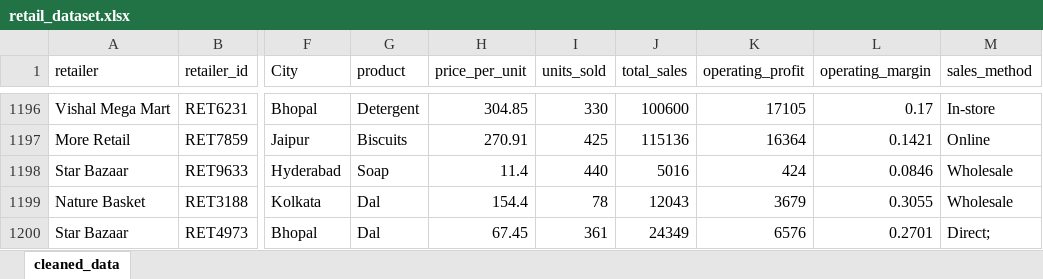
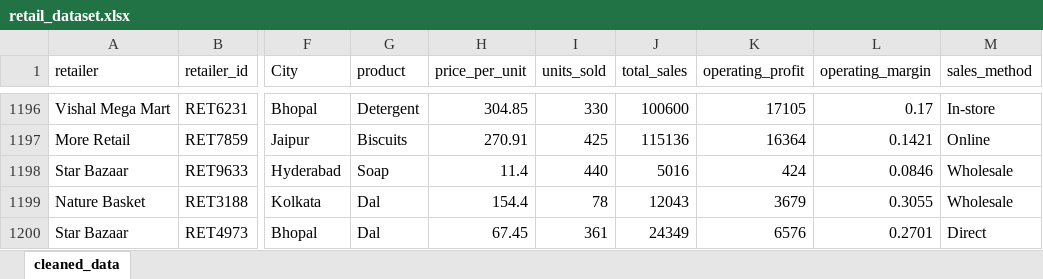
Before and after one commit to SimonCalvinS1/retail_data_analysis, an Excel workbook: data/retail_dataset.xlsx, sheet cleaned_data, drawn as a sheet; only a part is shown, gaps mark what is left out; values as stored, in another font and other column widths than the file's, no borders; the diff names each change by its address in the sheet, - before the commit and + after, or states it on an @@ line.

```diff
--- a/data/retail_dataset.xlsx (sheet cleaned_data)
+++ b/data/retail_dataset.xlsx (sheet cleaned_data)
-M1200 (sales_method): Direct;
+M1200 (sales_method): Direct
```
Also changed, not shown: 3 other files.
